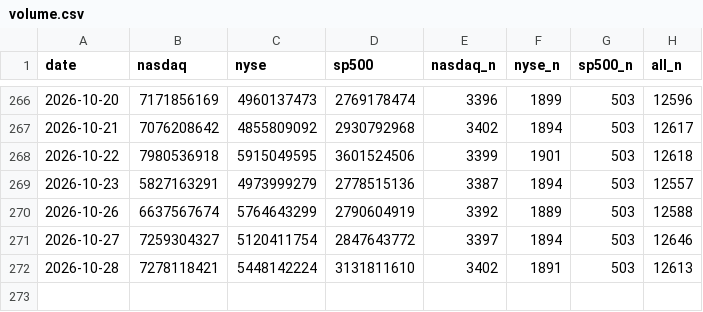
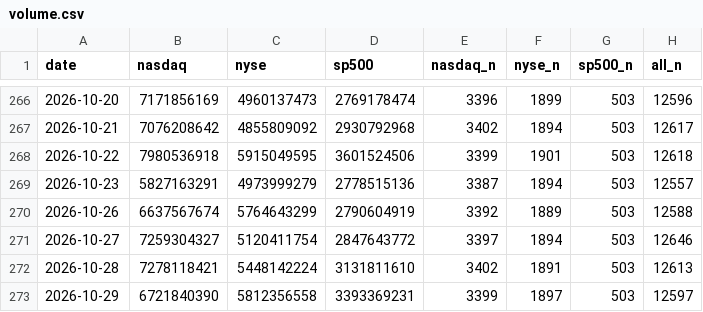
Before and after one commit to ytigerk/stock-tools, a CSV file: distribution/volume.csv, drawn as a sheet; only a part is shown, gaps mark what is left out.

```diff
--- a/distribution/volume.csv
+++ b/distribution/volume.csv
@@ -272 +272,2 @@ date,nasdaq,nyse,sp500,nasdaq_n,nyse_n,sp500_n,all_n
 2026-10-28,7278118421,5448142224,3131811610,3402,1891,503,12613
+2026-10-29,6721840390,5812356558,3393369231,3399,1897,503,12597
```
Also changed, not shown: distribution/history.csv.
